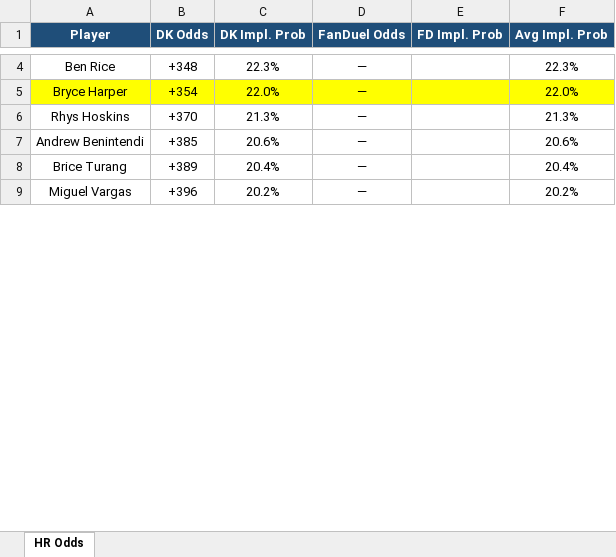
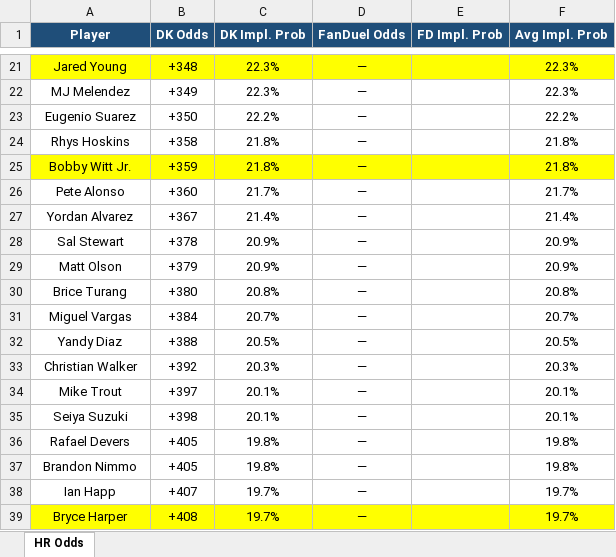
Before and after one commit to kornbergercharles-prog/HR-Odds-Scraper, an Excel workbook: hr_odds.xlsx, sheet HR Odds, drawn as a sheet; only a part is shown, gaps mark what is left out; values as stored, in another font and other column widths than the file's, no borders; removed rows and columns are numbered as before the commit, all else as after; the diff covers the shown part only; the diff names each change by its address in the sheet, - before the commit and + after, or states it on an @@ line.

```diff
--- a/hr_odds.xlsx (sheet HR Odds)
+++ b/hr_odds.xlsx (sheet HR Odds)
-A21 (Player): Ben Rice
+A21 (Player): Jared Young
-A21:F21 fill: none
+A21:F21 fill: #FFFF00
-row 5: Bryce Harper | +354 | 22.0% | — |  | 22.0%
+row 22: MJ Melendez | +349 | 22.3% | — |  | 22.3%
+row 23: Eugenio Suarez | +350 | 22.2% | — |  | 22.2%
-B24 (DK Odds): +370
+B24 (DK Odds): +358
-C24 (DK Impl. Prob): 21.3%
+C24 (DK Impl. Prob): 21.8%
-F24 (Avg Impl. Prob): 21.3%
+F24 (Avg Impl. Prob): 21.8%
-row 7: Andrew Benintendi | +385 | 20.6% | — |  | 20.6%
+row 25: Bobby Witt Jr. | +359 | 21.8% | — |  | 21.8%
+row 26: Pete Alonso | +360 | 21.7% | — |  | 21.7%
+row 27: Yordan Alvarez | +367 | 21.4% | — |  | 21.4%
+row 28: Sal Stewart | +378 | 20.9% | — |  | 20.9%
+row 29: Matt Olson | +379 | 20.9% | — |  | 20.9%
-B30 (DK Odds): +389
+B30 (DK Odds): +380
-C30 (DK Impl. Prob): 20.4%
+C30 (DK Impl. Prob): 20.8%
-F30 (Avg Impl. Prob): 20.4%
+F30 (Avg Impl. Prob): 20.8%
-B31 (DK Odds): +396
+B31 (DK Odds): +384
-C31 (DK Impl. Prob): 20.2%
+C31 (DK Impl. Prob): 20.7%
-F31 (Avg Impl. Prob): 20.2%
+F31 (Avg Impl. Prob): 20.7%
+row 32: Yandy Diaz | +388 | 20.5% | — |  | 20.5%
+row 33: Christian Walker | +392 | 20.3% | — |  | 20.3%
+row 34: Mike Trout | +397 | 20.1% | — |  | 20.1%
+row 35: Seiya Suzuki | +398 | 20.1% | — |  | 20.1%
+row 36: Rafael Devers | +405 | 19.8% | — |  | 19.8%
+row 37: Brandon Nimmo | +405 | 19.8% | — |  | 19.8%
+row 38: Ian Happ | +407 | 19.7% | — |  | 19.7%
+row 39: Bryce Harper | +408 | 19.7% | — |  | 19.7%
```
Also changed, not shown: 206 added rows, 3 removed rows and 79 edited cells elsewhere in this sheet, 1 other file.
